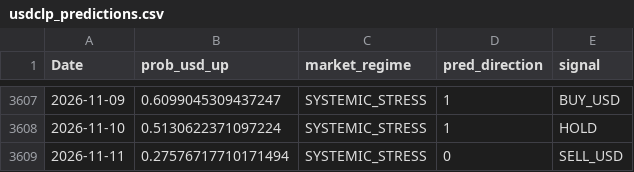
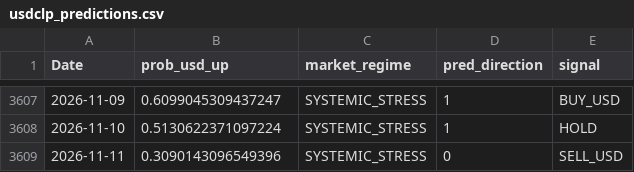
Before and after one commit to BIJC7/Dollar-Prediction, a CSV file: usdclp_predictions.csv, drawn as a sheet; only a part is shown, gaps mark what is left out.

```diff
--- a/usdclp_predictions.csv
+++ b/usdclp_predictions.csv
@@ -3608,2 +3608,2 @@ Date,prob_usd_up,market_regime,pred_direction,signal
 2026-11-10,0.5130622371097224,SYSTEMIC_STRESS,1,HOLD
-2026-11-11,0.27576717710171494,SYSTEMIC_STRESS,0,SELL_USD
+2026-11-11,0.3090143096549396,SYSTEMIC_STRESS,0,SELL_USD
```
Also changed, not shown: 3 other files.
